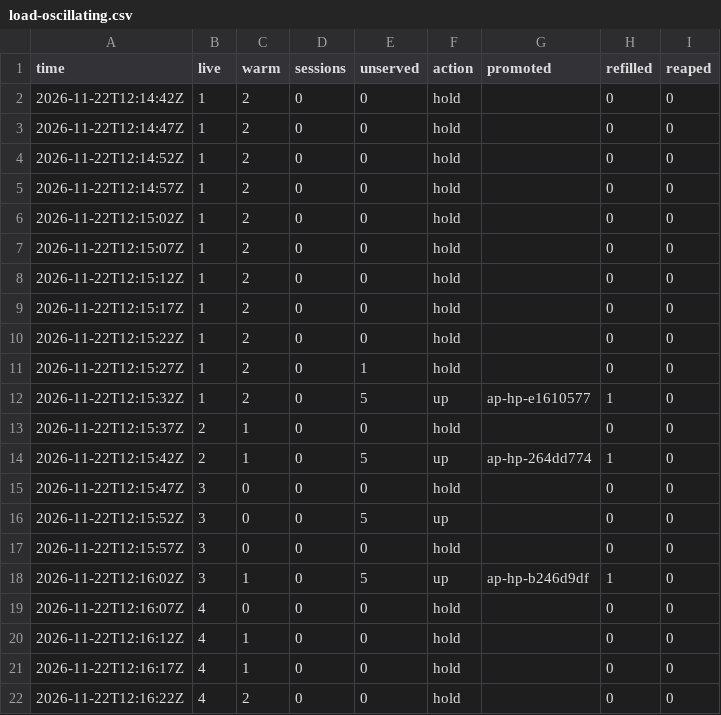
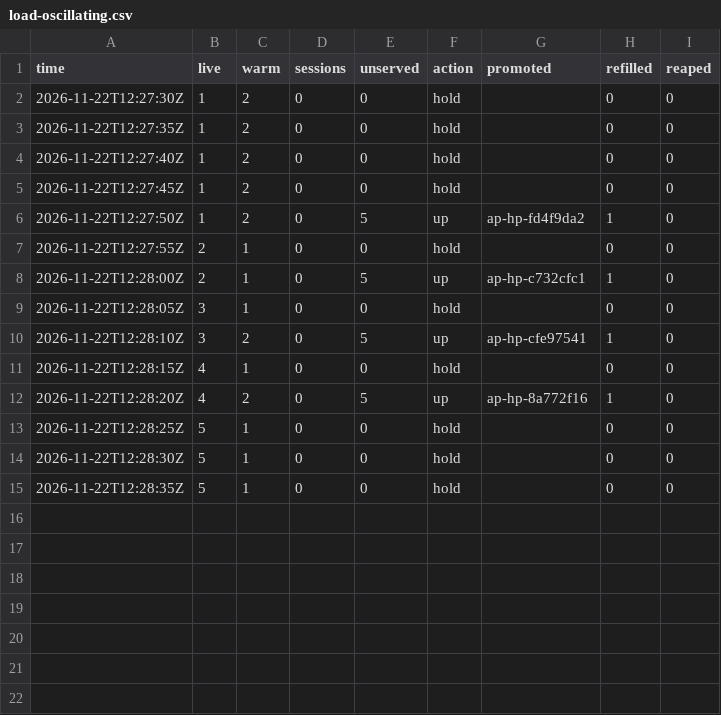
Before and after one commit to eniat/apiary, a CSV file: docs/evidence/load-oscillating.csv, drawn as a sheet.

Commit message:
fix load round drift and dark touch resend

```diff
--- a/docs/evidence/load-oscillating.csv
+++ b/docs/evidence/load-oscillating.csv
@@ -1,22 +1,15 @@
 time,live,warm,sessions,unserved,action,promoted,refilled,reaped
-2026-11-22T12:14:42Z,1,2,0,0,hold,,0,0
-2026-11-22T12:14:47Z,1,2,0,0,hold,,0,0
-2026-11-22T12:14:52Z,1,2,0,0,hold,,0,0
-2026-11-22T12:14:57Z,1,2,0,0,hold,,0,0
-2026-11-22T12:15:02Z,1,2,0,0,hold,,0,0
-2026-11-22T12:15:07Z,1,2,0,0,hold,,0,0
-2026-11-22T12:15:12Z,1,2,0,0,hold,,0,0
-2026-11-22T12:15:17Z,1,2,0,0,hold,,0,0
-2026-11-22T12:15:22Z,1,2,0,0,hold,,0,0
-2026-11-22T12:15:27Z,1,2,0,1,hold,,0,0
-2026-11-22T12:15:32Z,1,2,0,5,up,ap-hp-e1610577,1,0
-2026-11-22T12:15:37Z,2,1,0,0,hold,,0,0
-2026-11-22T12:15:42Z,2,1,0,5,up,ap-hp-264dd774,1,0
-2026-11-22T12:15:47Z,3,0,0,0,hold,,0,0
-2026-11-22T12:15:52Z,3,0,0,5,up,,0,0
-2026-11-22T12:15:57Z,3,0,0,0,hold,,0,0
-2026-11-22T12:16:02Z,3,1,0,5,up,ap-hp-b246d9df,1,0
-2026-11-22T12:16:07Z,4,0,0,0,hold,,0,0
-2026-11-22T12:16:12Z,4,1,0,0,hold,,0,0
-2026-11-22T12:16:17Z,4,1,0,0,hold,,0,0
-2026-11-22T12:16:22Z,4,2,0,0,hold,,0,0
+2026-11-22T12:27:30Z,1,2,0,0,hold,,0,0
+2026-11-22T12:27:35Z,1,2,0,0,hold,,0,0
+2026-11-22T12:27:40Z,1,2,0,0,hold,,0,0
+2026-11-22T12:27:45Z,1,2,0,0,hold,,0,0
+2026-11-22T12:27:50Z,1,2,0,5,up,ap-hp-fd4f9da2,1,0
+2026-11-22T12:27:55Z,2,1,0,0,hold,,0,0
+2026-11-22T12:28:00Z,2,1,0,5,up,ap-hp-c732cfc1,1,0
+2026-11-22T12:28:05Z,3,1,0,0,hold,,0,0
+2026-11-22T12:28:10Z,3,2,0,5,up,ap-hp-cfe97541,1,0
+2026-11-22T12:28:15Z,4,1,0,0,hold,,0,0
+2026-11-22T12:28:20Z,4,2,0,5,up,ap-hp-8a772f16,1,0
+2026-11-22T12:28:25Z,5,1,0,0,hold,,0,0
+2026-11-22T12:28:30Z,5,1,0,0,hold,,0,0
+2026-11-22T12:28:35Z,5,1,0,0,hold,,0,0
```
Also changed, not shown: 2 other files.
